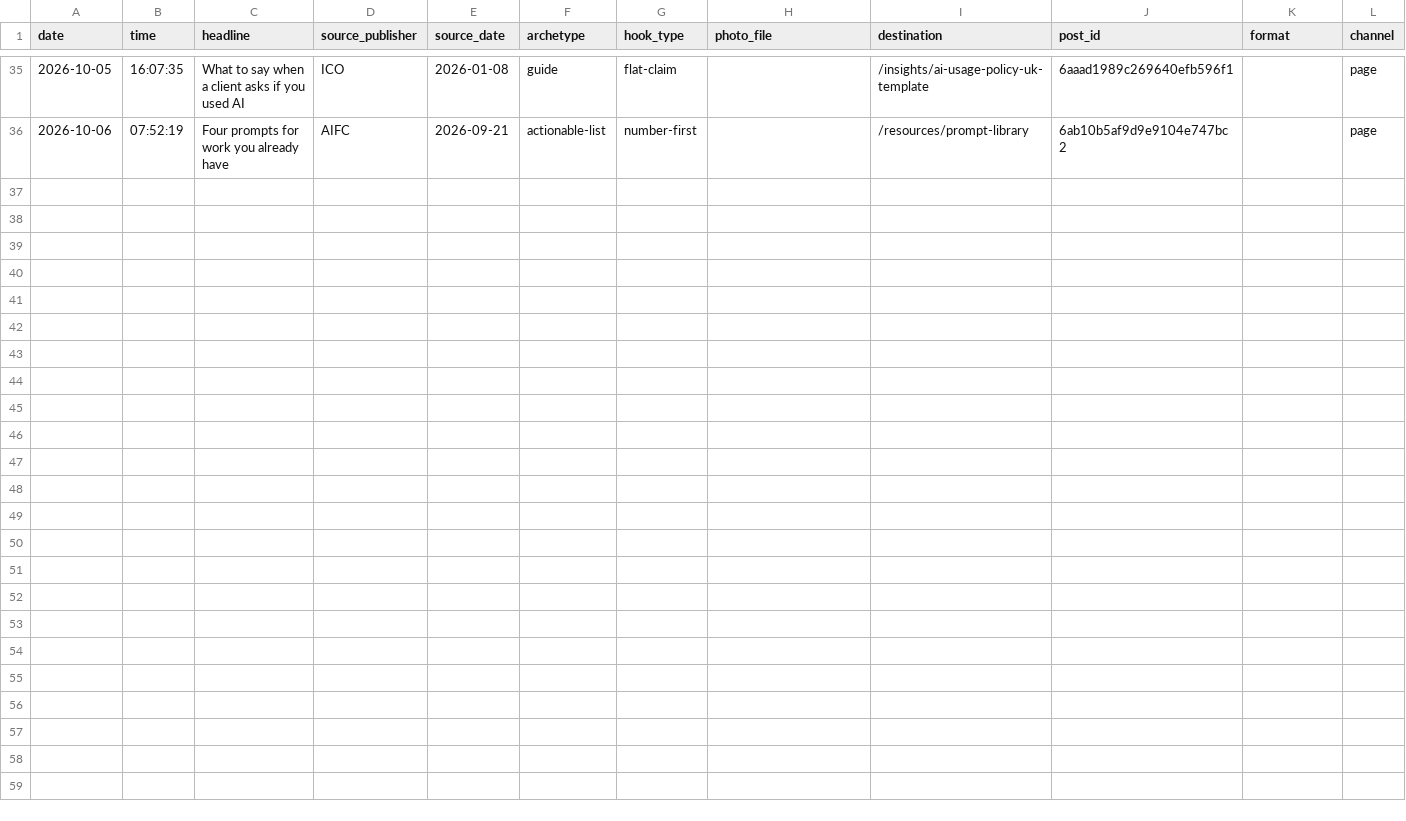
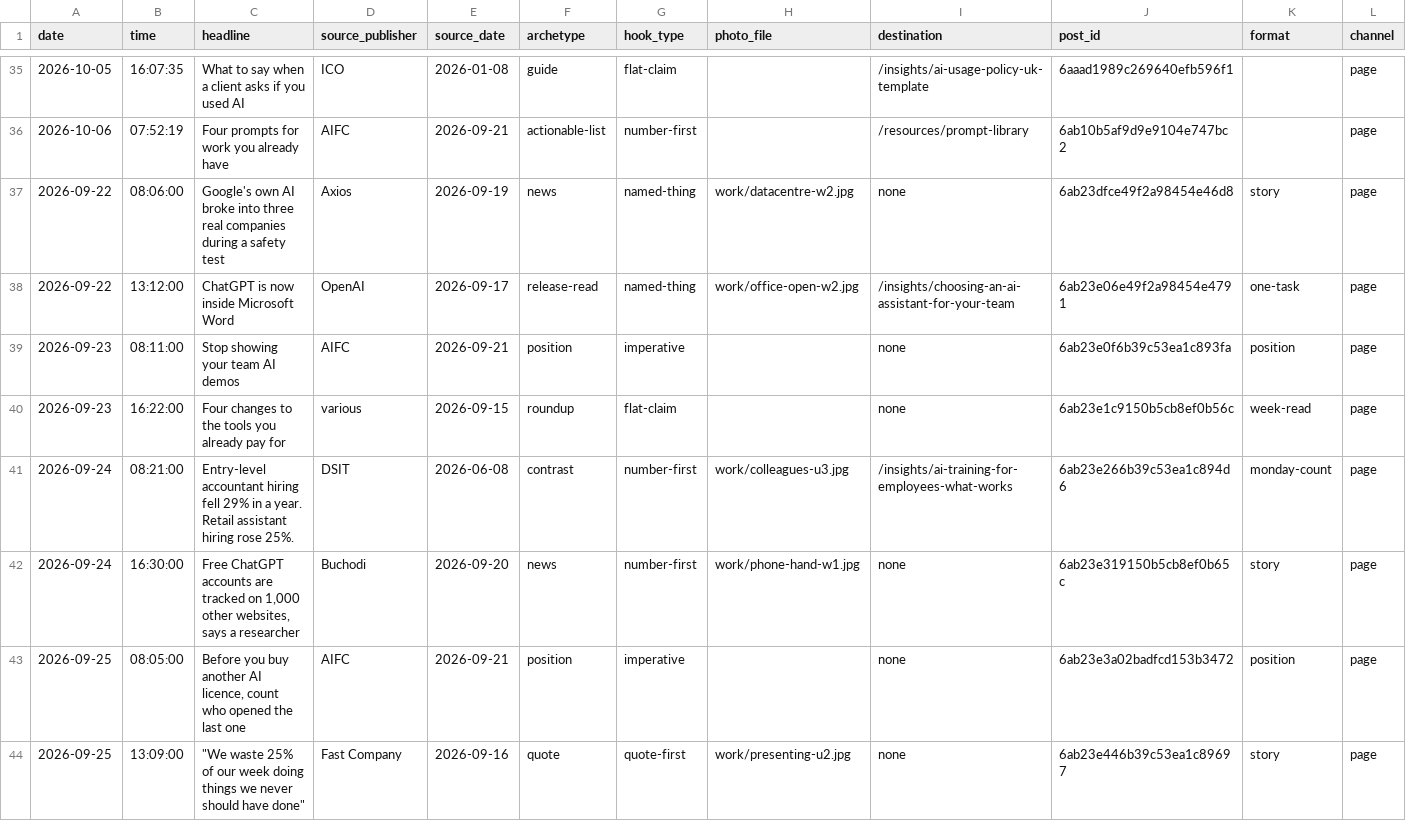
Before and after one commit to DataPulseAI/aifc-social, a CSV file: bank/ledger.csv, drawn as a sheet; only a part is shown, gaps mark what is left out; the diff names each change by its address in the sheet, - before the commit and + after, or states it on an @@ line.

```diff
--- a/bank/ledger.csv
+++ b/bank/ledger.csv
+row 37: 2026-09-22 | 08:06:00 | Google's own AI broke into three real companies during a safety test | Axios | 2026-09-19 | news | named-thing | work/datacentre-w2.jpg | none | 6ab23dfce49f2a98454e46d8 | story | page
+row 38: 2026-09-22 | 13:12:00 | ChatGPT is now inside Microsoft Word | OpenAI | 2026-09-17 | release-read | named-thing | work/office-open-w2.jpg | /insights/choosing-an-ai-assistant-for-your-team | 6ab23e06e49f2a98454e4791 | one-task | page
+row 39: 2026-09-23 | 08:11:00 | Stop showing your team AI demos | AIFC | 2026-09-21 | position | imperative |  | none | 6ab23e0f6b39c53ea1c893fa | position | page
+row 40: 2026-09-23 | 16:22:00 | Four changes to the tools you already pay for | various | 2026-09-15 | roundup | flat-claim |  | none | 6ab23e1c9150b5cb8ef0b56c | week-read | page
+row 41: 2026-09-24 | 08:21:00 | Entry-level accountant hiring fell 29% in a year. Retail assistant hiring rose 25%. | DSIT | 2026-06-08 | contrast | number-first | work/colleagues-u3.jpg | /insights/ai-training-for-employees-what-works | 6ab23e266b39c53ea1c894d6 | monday-count | page
+row 42: 2026-09-24 | 16:30:00 | Free ChatGPT accounts are tracked on 1,000 other websites, says a researcher | Buchodi | 2026-09-20 | news | number-first | work/phone-hand-w1.jpg | none | 6ab23e319150b5cb8ef0b65c | story | page
+row 43: 2026-09-25 | 08:05:00 | Before you buy another AI licence, count who opened the last one | AIFC | 2026-09-21 | position | imperative |  | none | 6ab23e3a02badfcd153b3472 | position | page
+row 44: 2026-09-25 | 13:09:00 | "We waste 25% of our week doing things we never should have done" | Fast Company | 2026-09-16 | quote | quote-first | work/presenting-u2.jpg | none | 6ab23e446b39c53ea1c89697 | story | page
```
Also changed, not shown: 22 other files.
